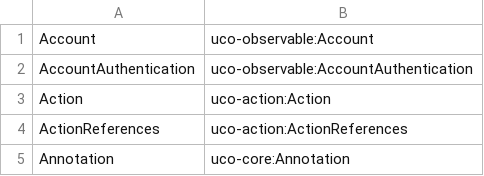
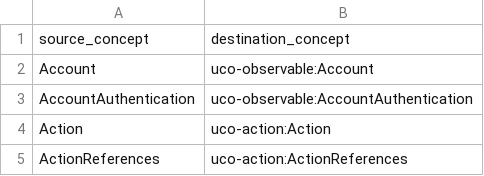
Before and after one commit to casework/casework.github.io, a TSV file: ontology/releases/0.2.0/migration/concepts.tsv, drawn as a sheet; only a part is shown; the shorter side is filled out with more unchanged rows.

```diff
--- a/ontology/releases/0.2.0/migration/concepts.tsv
+++ b/ontology/releases/0.2.0/migration/concepts.tsv
@@ -1 +1,2 @@
+source_concept	destination_concept
 Account	uco-observable:Account
```
Also changed, not shown: ontology/releases/0.2.0/migration/properties.tsv, ontology/releases/0.2.0/migration/properties_ambiguous.tsv, 2 other files.
